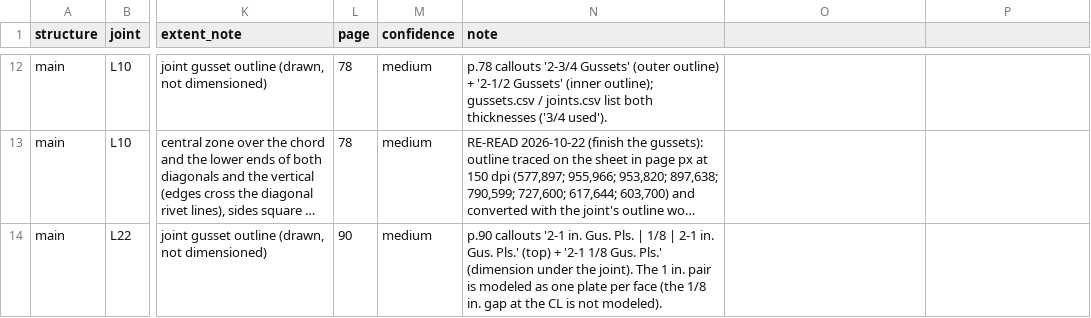
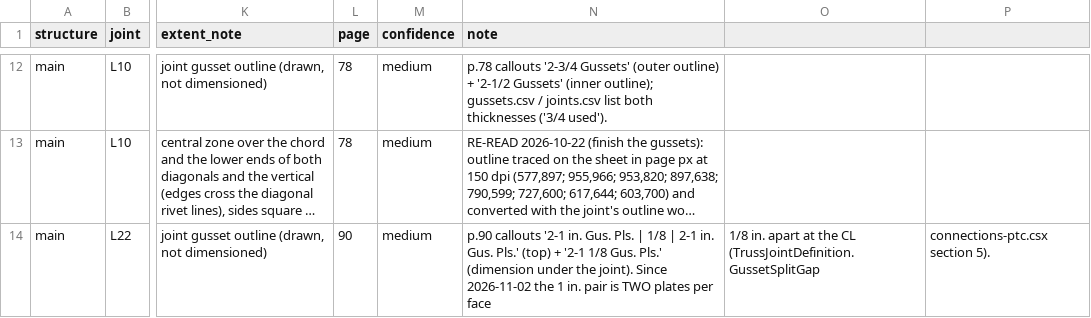
Before and after one commit to jefswat/Steel-Bridge-Bim, a CSV file: docs/plan-data/ptc-delaware-river/connections/gusset-layers.csv, drawn as a sheet; only a part is shown, gaps mark what is left out; long unchanged cells end in …; the diff covers the shown part only; the diff names each change by its address in the sheet, - before the commit and + after, or states it on an @@ line.

```diff
--- a/docs/plan-data/ptc-delaware-river/connections/gusset-layers.csv
+++ b/docs/plan-data/ptc-delaware-river/connections/gusset-layers.csv
-N14 (note): …the joint). The 1 in. pair is modeled as one plate per face (the 1/8 in. gap at the CL is not modeled).
+N14 (note): …the joint). Since 2026-11-02 the 1 in. pair is TWO plates per face
-O14: (empty)
+O14: 1/8 in. apart at the CL (TrussJointDefinition.GussetSplitGap
-P14: (empty)
+P14: connections-ptc.csx section 5).
```
Also changed, not shown: 2 edited cells elsewhere in this file, 29 other files.
